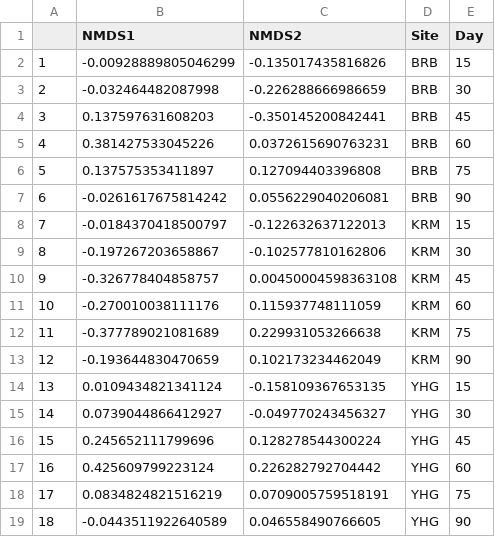
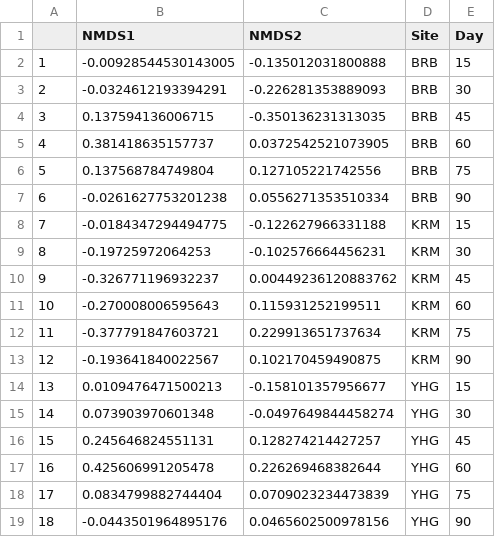
Before and after one commit to keileygregory/CAPSTONE_PUBLICATION, a CSV file: data/analyzed_data/taxa_analyzed/NMDSsitescores.csv, drawn as a sheet.

```diff
--- a/data/analyzed_data/taxa_analyzed/NMDSsitescores.csv
+++ b/data/analyzed_data/taxa_analyzed/NMDSsitescores.csv
@@ -1,19 +1,19 @@
 "","NMDS1","NMDS2","Site","Day"
-"1",-0.00928889805046299,-0.135017435816826,"BRB",15
-"2",-0.032464482087998,-0.226288666986659,"BRB",30
-"3",0.137597631608203,-0.350145200842441,"BRB",45
-"4",0.381427533045226,0.0372615690763231,"BRB",60
-"5",0.137575353411897,0.127094403396808,"BRB",75
-"6",-0.0261617675814242,0.0556229040206081,"BRB",90
-"7",-0.0184370418500797,-0.122632637122013,"KRM",15
-"8",-0.197267203658867,-0.102577810162806,"KRM",30
-"9",-0.326778404858757,0.00450004598363108,"KRM",45
-"10",-0.270010038111176,0.115937748111059,"KRM",60
-"11",-0.377789021081689,0.229931053266638,"KRM",75
-"12",-0.193644830470659,0.102173234462049,"KRM",90
-"13",0.0109434821341124,-0.158109367653135,"YHG",15
-"14",0.0739044866412927,-0.049770243456327,"YHG",30
-"15",0.245652111799696,0.128278544300224,"YHG",45
-"16",0.425609799223124,0.226282792704442,"YHG",60
-"17",0.0834824821516219,0.0709005759518191,"YHG",75
-"18",-0.0443511922640589,0.046558490766605,"YHG",90
+"1",-0.00928544530143005,-0.135012031800888,"BRB",15
+"2",-0.0324612193394291,-0.226281353889093,"BRB",30
+"3",0.137594136006715,-0.350136231313035,"BRB",45
+"4",0.381418635157737,0.0372542521073905,"BRB",60
+"5",0.137568784749804,0.127105221742556,"BRB",75
+"6",-0.0261627753201238,0.0556271353510334,"BRB",90
+"7",-0.0184347294494775,-0.122627966331188,"KRM",15
+"8",-0.19725972064253,-0.102576664456231,"KRM",30
+"9",-0.326771196932237,0.00449236120883762,"KRM",45
+"10",-0.270008006595643,0.115931252199511,"KRM",60
+"11",-0.377791847603721,0.229913651737634,"KRM",75
+"12",-0.193641840022567,0.102170459490875,"KRM",90
+"13",0.0109476471500213,-0.158101357956677,"YHG",15
+"14",0.073903970601348,-0.0497649844458274,"YHG",30
+"15",0.245646824551131,0.128274214427257,"YHG",45
+"16",0.425606991205478,0.226269468382644,"YHG",60
+"17",0.0834799882744404,0.0709023234473839,"YHG",75
+"18",-0.0443501964895176,0.0465602500978156,"YHG",90
```
Also changed, not shown: data/analyzed_data/drivers_analyzed/turbidity_dunnstest_CLEAN.csv, data/analyzed_data/taxa_analyzed/NMDSspeciesscores.csv, 51 other files.
